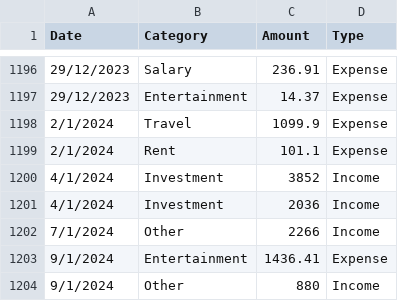
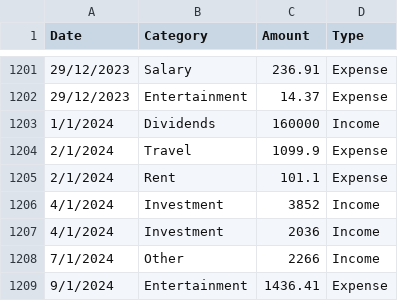
Before and after one commit to Fei0716/ai_financial_council, a CSV file: data/personal_finance_data_cleaned.csv, drawn as a sheet; only a part is shown, gaps mark what is left out; the shorter side is filled out with more unchanged rows; the diff covers the shown part only.

```diff
--- a/data/personal_finance_data_cleaned.csv
+++ b/data/personal_finance_data_cleaned.csv
@@ -1197,2 +1202,3 @@ Date,Category,Amount,Type
 29/12/2023,Entertainment,14.37,Expense
+1/1/2024,Dividends,160000,Income
 2/1/2024,Travel,1099.9,Expense
```
Also changed, not shown: 5 added rows elsewhere in this file, 1 other file.
